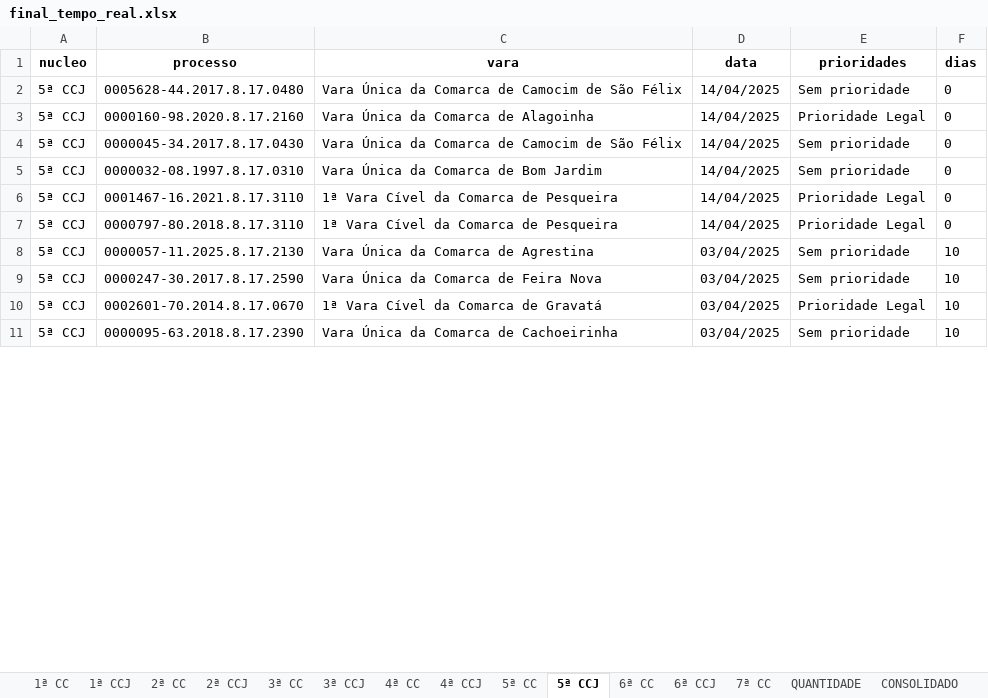
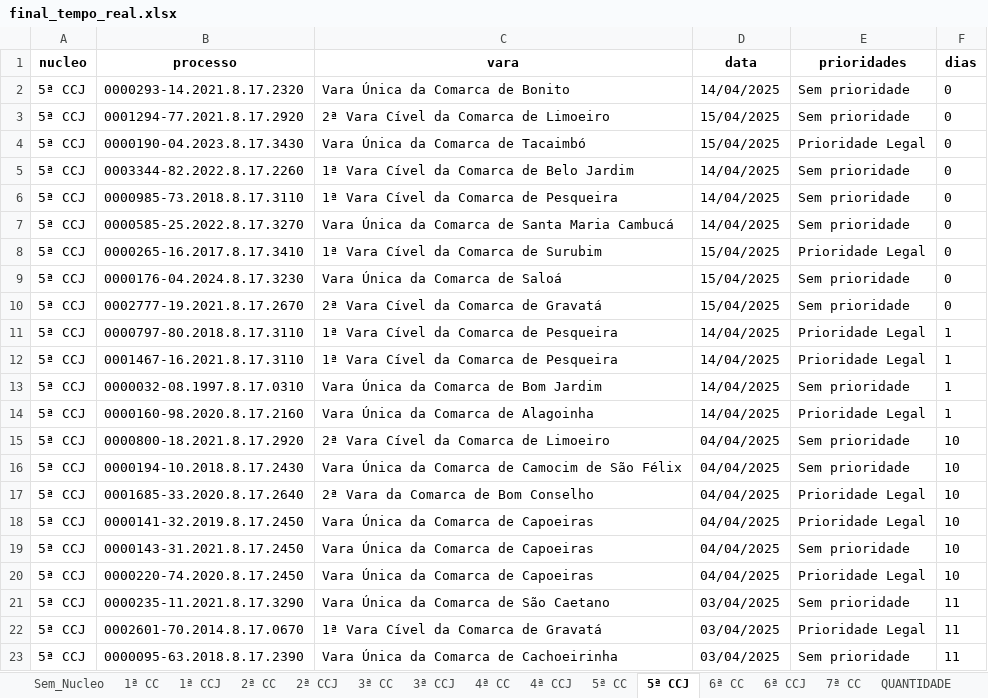
Before and after one commit to Fasri/analise_de, an Excel workbook: final_tempo_real.xlsx, sheet 5ª CCJ, drawn as a sheet; only a part is shown; values as stored, in another font and other column widths than the file's, no borders; addresses are those after the commit; the diff covers the shown part only; the diff names each change by its address in the sheet, - before the commit and + after, or states it on an @@ line.

```diff
--- a/final_tempo_real.xlsx (sheet 5ª CCJ)
+++ b/final_tempo_real.xlsx (sheet 5ª CCJ)
+sheet tab: Sem_Nucleo
-B2 (processo): 0005628-44.2017.8.17.0480
+B2 (processo): 0000293-14.2021.8.17.2320
-C2 (vara): Vara Única da Comarca de Camocim de São Félix
+C2 (vara): Vara Única da Comarca de Bonito
+row 3: 5ª CCJ | 0001294-77.2021.8.17.2920 | 2ª Vara Cível da Comarca de Limoeiro | 15/04/2025 | Sem prioridade | 0
-B4 (processo): 0000160-98.2020.8.17.2160
+B4 (processo): 0000190-04.2023.8.17.3430
-C4 (vara): Vara Única da Comarca de Alagoinha
+C4 (vara): Vara Única da Comarca de Tacaimbó
-D4 (data): 14/04/2025
+D4 (data): 15/04/2025
-B5 (processo): 0000045-34.2017.8.17.0430
+B5 (processo): 0003344-82.2022.8.17.2260
-C5 (vara): Vara Única da Comarca de Camocim de São Félix
+C5 (vara): 1ª Vara Cível da Comarca de Belo Jardim
-B6 (processo): 0000032-08.1997.8.17.0310
+B6 (processo): 0000985-73.2018.8.17.3110
-C6 (vara): Vara Única da Comarca de Bom Jardim
+C6 (vara): 1ª Vara Cível da Comarca de Pesqueira
+row 7: 5ª CCJ | 0000585-25.2022.8.17.3270 | Vara Única da Comarca de Santa Maria Cambucá | 14/04/2025 | Sem prioridade | 0
-B8 (processo): 0001467-16.2021.8.17.3110
+B8 (processo): 0000265-16.2017.8.17.3410
-C8 (vara): 1ª Vara Cível da Comarca de Pesqueira
+C8 (vara): 1ª Vara Cível da Comarca de Surubim
-D8 (data): 14/04/2025
+D8 (data): 15/04/2025
+row 9: 5ª CCJ | 0000176-04.2024.8.17.3230 | Vara Única da Comarca de Saloá | 15/04/2025 | Sem prioridade | 0
+row 10: 5ª CCJ | 0002777-19.2021.8.17.2670 | 2ª Vara Cível da Comarca de Gravatá | 15/04/2025 | Sem prioridade | 0
-F11 (dias): 0
+F11 (dias): 1
+row 12: 5ª CCJ | 0001467-16.2021.8.17.3110 | 1ª Vara Cível da Comarca de Pesqueira | 14/04/2025 | Prioridade Legal | 1
+row 13: 5ª CCJ | 0000032-08.1997.8.17.0310 | Vara Única da Comarca de Bom Jardim | 14/04/2025 | Sem prioridade | 1
+row 14: 5ª CCJ | 0000160-98.2020.8.17.2160 | Vara Única da Comarca de Alagoinha | 14/04/2025 | Prioridade Legal | 1
+row 15: 5ª CCJ | 0000800-18.2021.8.17.2920 | 2ª Vara Cível da Comarca de Limoeiro | 04/04/2025 | Sem prioridade | 10
-B16 (processo): 0000057-11.2025.8.17.2130
+B16 (processo): 0000194-10.2018.8.17.2430
-C16 (vara): Vara Única da Comarca de Agrestina
+C16 (vara): Vara Única da Comarca de Camocim de São Félix
-D16 (data): 03/04/2025
+D16 (data): 04/04/2025
+row 17: 5ª CCJ | 0001685-33.2020.8.17.2640 | 2ª Vara da Comarca de Bom Conselho | 04/04/2025 | Prioridade Legal | 10
+row 18: 5ª CCJ | 0000141-32.2019.8.17.2450 | Vara Única da Comarca de Capoeiras | 04/04/2025 | Prioridade Legal | 10
-B19 (processo): 0000247-30.2017.8.17.2590
+B19 (processo): 0000143-31.2021.8.17.2450
-C19 (vara): Vara Única da Comarca de Feira Nova
+C19 (vara): Vara Única da Comarca de Capoeiras
-D19 (data): 03/04/2025
+D19 (data): 04/04/2025
+row 20: 5ª CCJ | 0000220-74.2020.8.17.2450 | Vara Única da Comarca de Capoeiras | 04/04/2025 | Prioridade Legal | 10
+row 21: 5ª CCJ | 0000235-11.2021.8.17.3290 | Vara Única da Comarca de São Caetano | 03/04/2025 | Sem prioridade | 11
-F22:F23 (dias): 10
+F22:F23 (dias): 11
```
Also changed, not shown: other rows of this sheet, sheet 1ª CC, sheet 6ª CC, sheet CONSOLIDADO, sheet 2ª CC, sheet 7ª CC, sheet 3ª CC, 8 more sheets.
